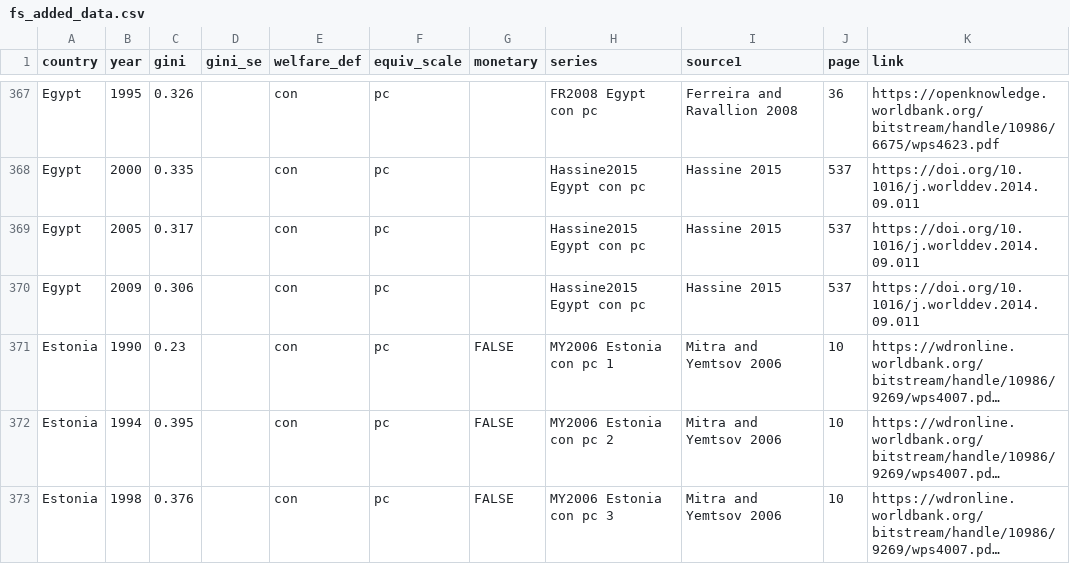
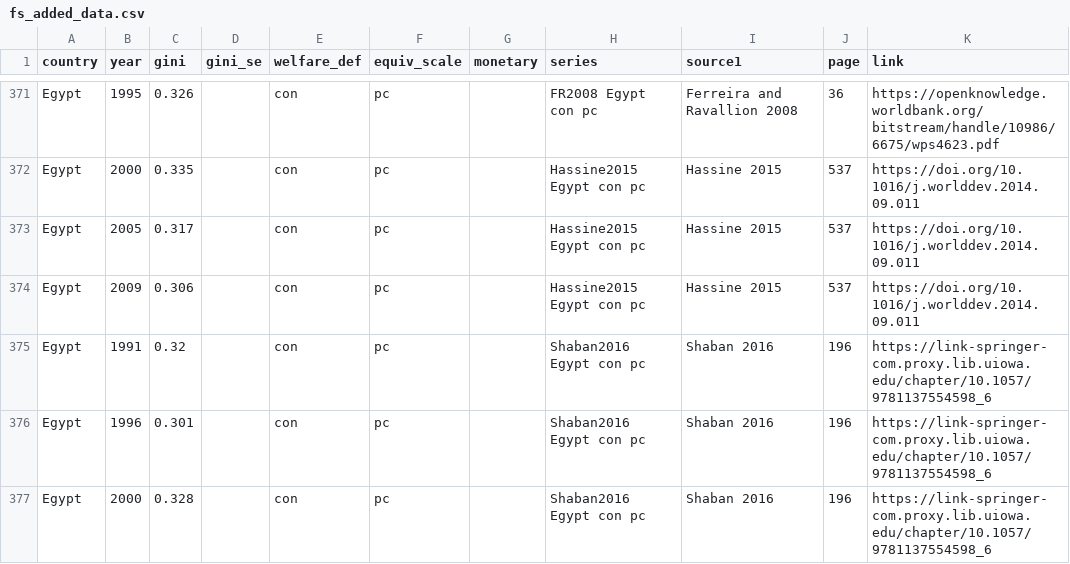
Before and after one commit to fsolt/swiid, a CSV file: data-raw/article_data/fs_added_data.csv, drawn as a sheet; only a part is shown, gaps mark what is left out; the shorter side is filled out with more unchanged rows; long unchanged cells end in …; the diff covers the shown part only.

Commit message:
add data on Angola, plus Shaban2016

```diff
--- a/data-raw/article_data/fs_added_data.csv
+++ b/data-raw/article_data/fs_added_data.csv
@@ -370 +374,4 @@ Egypt,2005,0.317,,con,pc,,Hassine2015 Egypt con pc,Hassine 2015,537,https://doi.
 Egypt,2009,0.306,,con,pc,,Hassine2015 Egypt con pc,Hassine 2015,537,https://doi.org/10.1016/j.worlddev.2014.09.011,,
+Egypt,1991,0.32,,con,pc,,Shaban2016 Egypt con pc,Shaban 2016,196,https://link-springer-com.proxy.lib.uiowa.edu/chapter/10.1057/9781137554598_6,,
+Egypt,1996,0.301,,con,pc,,Shaban2016 Egypt con pc,Shaban 2016,196,https://link-springer-com.proxy.lib.uiowa.edu/chapter/10.1057/9781137554598_6,,
+Egypt,2000,0.328,,con,pc,,Shaban2016 Egypt con pc,Shaban 2016,196,https://link-springer-com.proxy.lib.uiowa.edu/chapter/10.1057/9781137554598_6,,
```
Also changed, not shown: 10 added rows and 4 edited cells elsewhere in this file.
